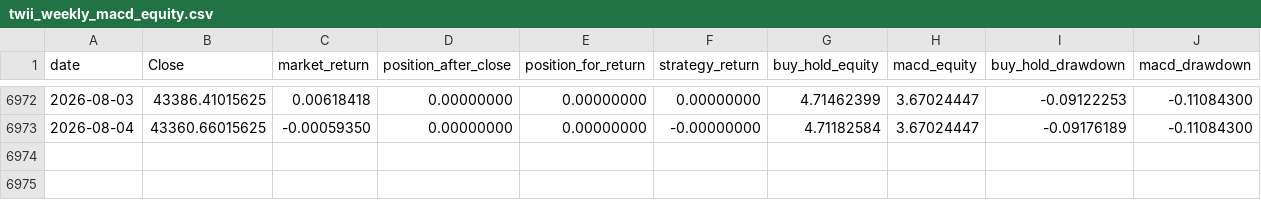
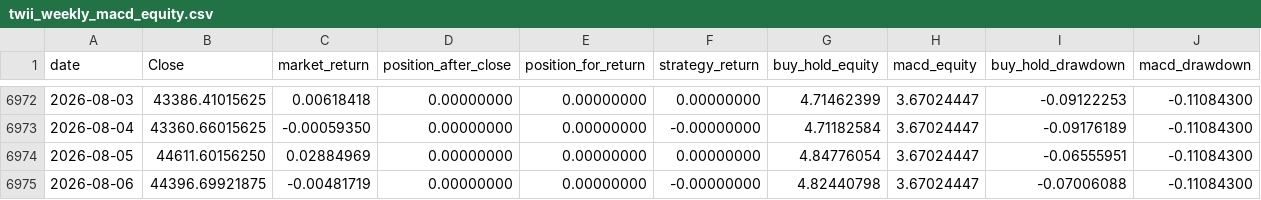
Before and after one commit to culolom/culolom-backtest, a CSV file: output/twii_weekly_macd_equity.csv, drawn as a sheet; only a part is shown, gaps mark what is left out.

```diff
--- a/output/twii_weekly_macd_equity.csv
+++ b/output/twii_weekly_macd_equity.csv
@@ -6973 +6973,3 @@
 2026-08-04,43360.66015625,-0.00059350,0.00000000,0.00000000,-0.00000000,4.71182584,3.67024447,-0.09176189,-0.11084300
+2026-08-05,44611.60156250,0.02884969,0.00000000,0.00000000,0.00000000,4.84776054,3.67024447,-0.06555951,-0.11084300
+2026-08-06,44396.69921875,-0.00481719,0.00000000,0.00000000,-0.00000000,4.82440798,3.67024447,-0.07006088,-0.11084300
```
Also changed, not shown: 1 other file.
